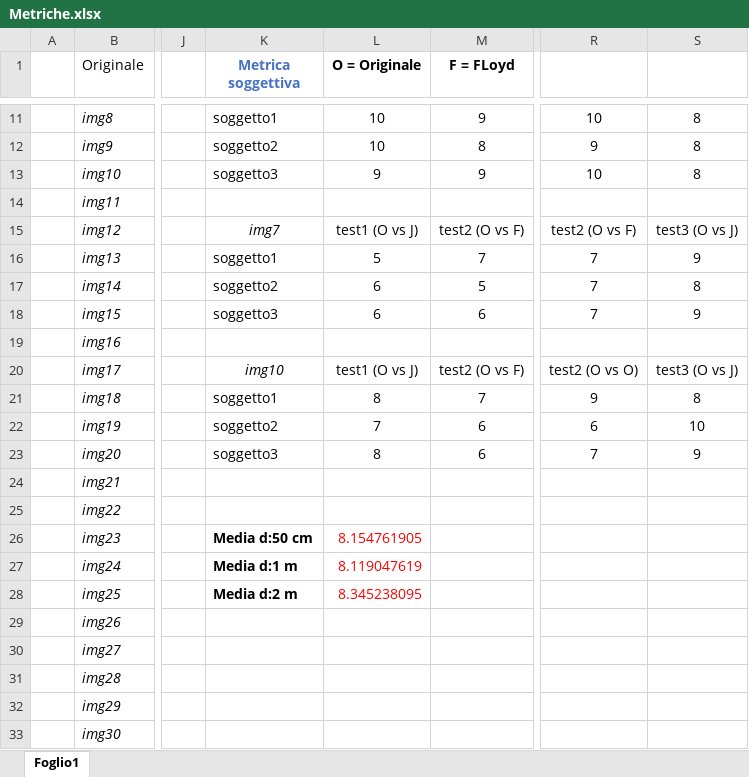
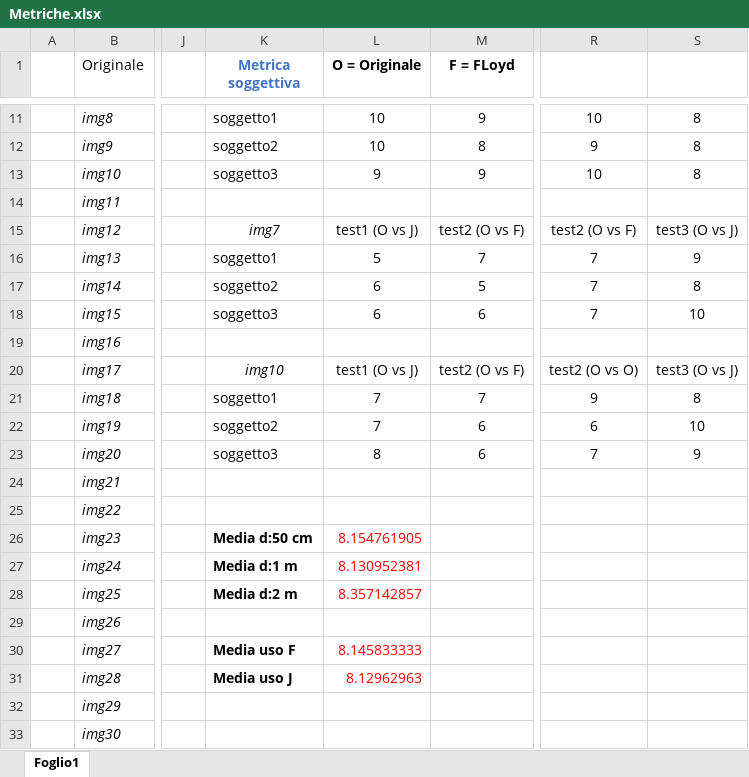
Before and after one commit to topdmi/Multimedia-Project, an Excel workbook: Metriche.xlsx, sheet Foglio1, drawn as a sheet; only a part is shown, gaps mark what is left out; values as stored, in another font and other column widths than the file's, no borders; the diff names each change by its address in the sheet, - before the commit and + after, or states it on an @@ line.

Commit message:
Add files via upload

```diff
--- a/Metriche.xlsx (sheet Foglio1)
+++ b/Metriche.xlsx (sheet Foglio1)
-S18: 9
+S18: 10
-L21 (O = Originale): 8
+L21 (O = Originale): 7
-L27 (O = Originale): 8.119047619
+L27 (O = Originale): 8.130952381
-L28 (O = Originale): 8.345238095
+L28 (O = Originale): 8.357142857
-K30 (Metrica soggettiva): (empty)
+K30 (Metrica soggettiva): Media uso F
-L30 (O = Originale): (empty)
+L30 (O = Originale): 8.145833333
-K31 (Metrica soggettiva): (empty)
+K31 (Metrica soggettiva): Media uso J
-L31 (O = Originale): (empty)
+L31 (O = Originale): 8.12962963
```
